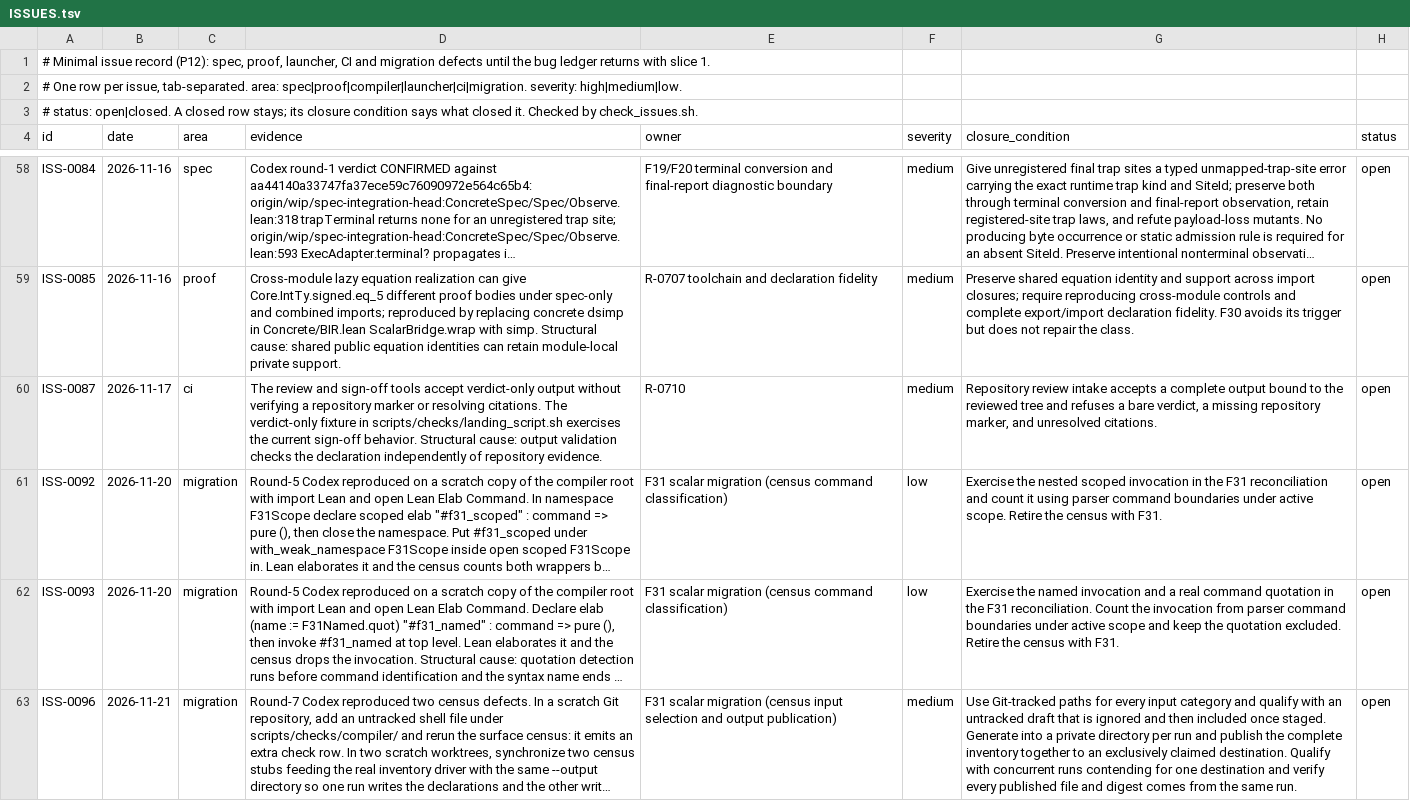
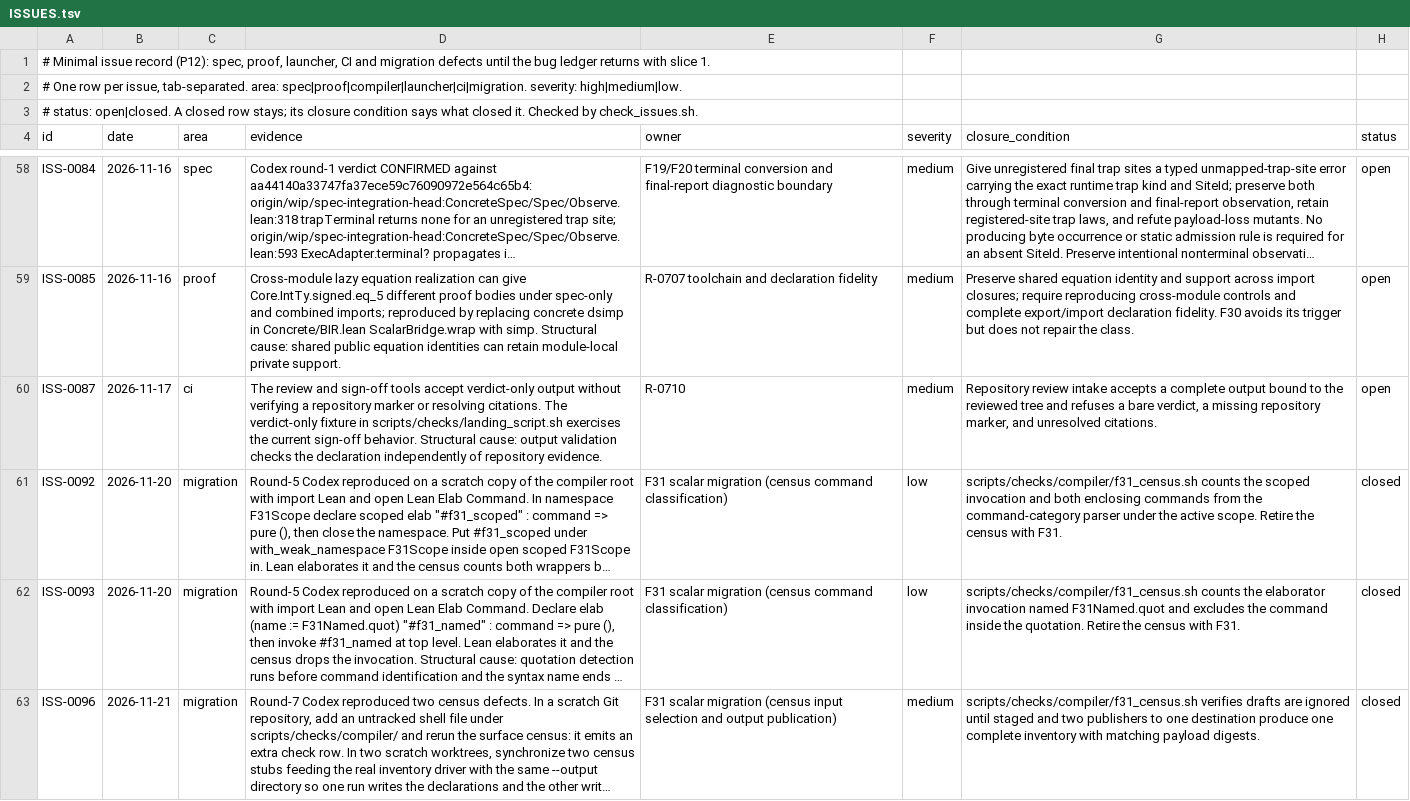
Before and after one commit to lambdaclass/concrete, a TSV file: ISSUES.tsv, drawn as a sheet; only a part is shown, gaps mark what is left out; long unchanged cells end in …; the diff names each change by its address in the sheet, - before the commit and + after, or states it on an @@ line.

```diff
--- a/ISSUES.tsv
+++ b/ISSUES.tsv
-G61 (closure_condition): Exercise the nested scoped invocation in the F31 reconciliation and count it using parser command boundaries under active scope.…
+G61 (closure_condition): scripts/checks/compiler/f31_census.sh counts the scoped invocation and both enclosing commands from the command-category parser under the active scope.…
-H61:H63 (status): open
+H61:H63 (status): closed
-G62 (closure_condition): Exercise the named invocation and a real command quotation in the F31 reconciliation. Count the invocation from parser command boundaries under active scope and keep the quotation excluded. Retire the…
+G62 (closure_condition): scripts/checks/compiler/f31_census.sh counts the elaborator invocation named F31Named.quot and excludes the command inside the quotation. Retire the…
-G63 (closure_condition): Use Git-tracked paths for every input category and qualify with an untracked draft that is ignored and then included once staged. Generate into a private directory per run and publish the complete inventory together to an exclusively claimed destination. Qualify with concurrent runs contending for one destination and verify every published file and digest comes from the same run.
+G63 (closure_condition): scripts/checks/compiler/f31_census.sh verifies drafts are ignored until staged and two publishers to one destination produce one complete inventory with matching payload digests.
```
Also changed, not shown: 7 other files.
